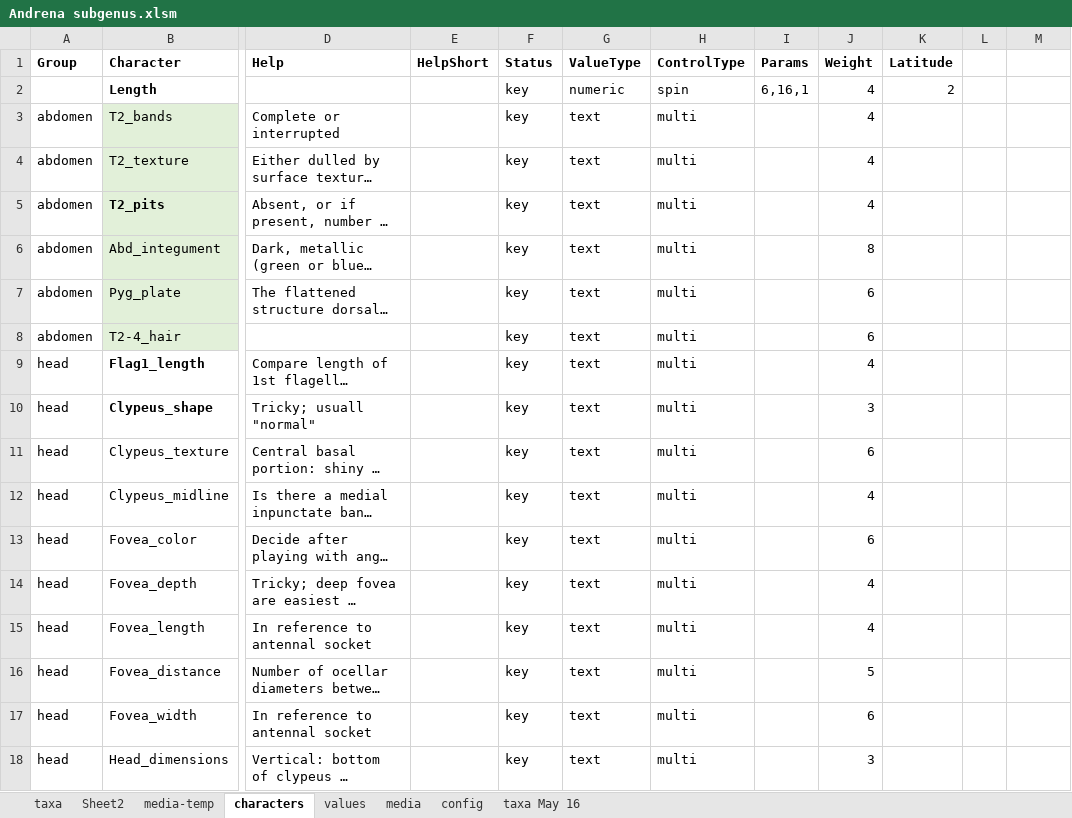
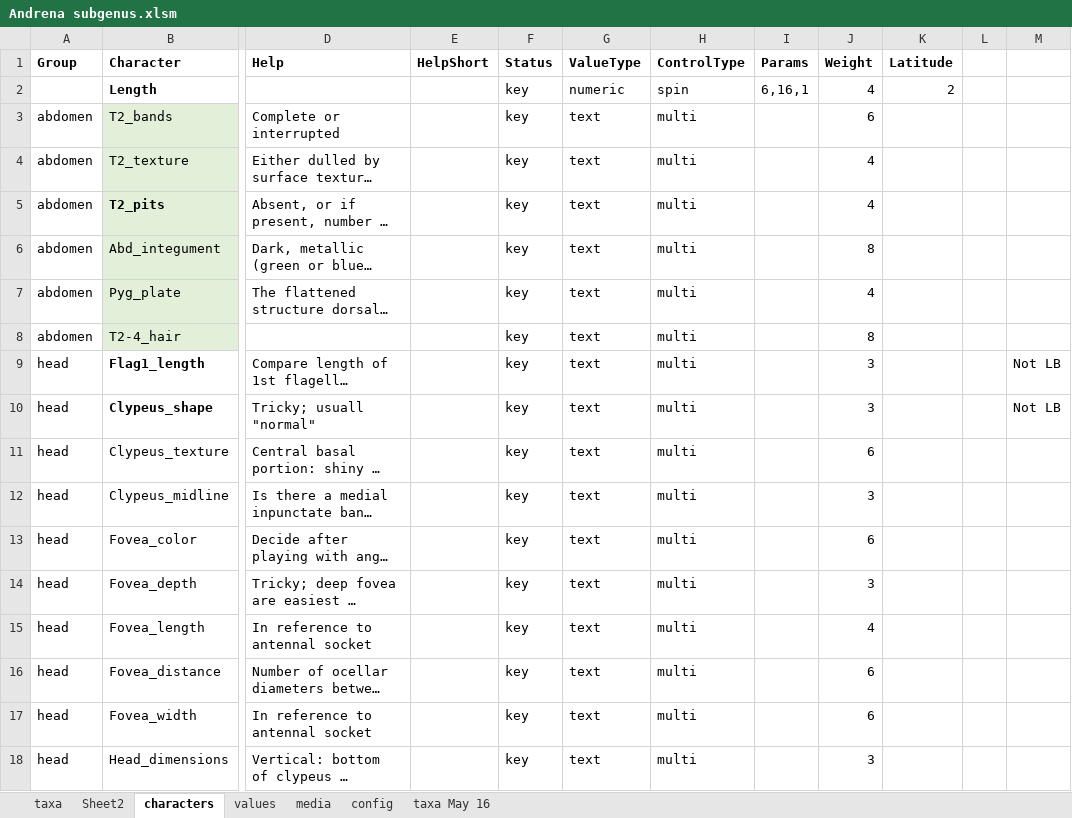
Before and after one commit to Leptinotarsa/AndrenaModel_8Jan22, an Excel workbook: identikit/kb/Andrena/Andrena subgenus.xlsm, sheet characters, drawn as a sheet; only a part is shown, gaps mark what is left out; long unchanged cells end in …; values as stored, in another font and other column widths than the file's, no borders; the diff covers the shown part only; the diff names each change by its address in the sheet, - before the commit and + after, or states it on an @@ line.

```diff
--- a/identikit/kb/Andrena/Andrena subgenus.xlsm (sheet characters)
+++ b/identikit/kb/Andrena/Andrena subgenus.xlsm (sheet characters)
-sheet tab: media-temp
-J3 (Weight): 4
+J3 (Weight): 6
-J7 (Weight): 6
+J7 (Weight): 4
-J8 (Weight): 6
+J8 (Weight): 8
-J9 (Weight): 4
+J9 (Weight): 3
-M9:M10: (empty)
+M9:M10: Not LB
-J12 (Weight): 4
+J12 (Weight): 3
-J14 (Weight): 4
+J14 (Weight): 3
-J16 (Weight): 5
+J16 (Weight): 6
```
Also changed, not shown: 16 edited cells elsewhere in this sheet, sheet media, sheet taxa, sheet values, 4 other files.
